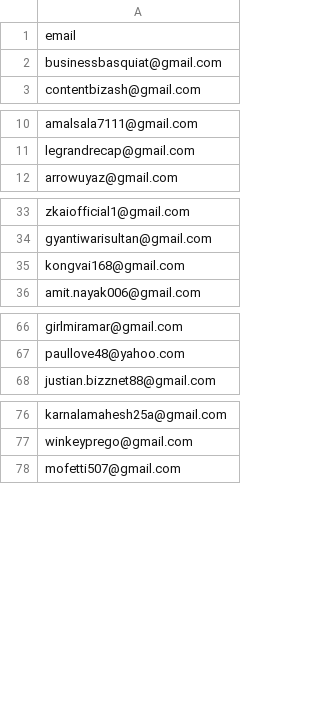
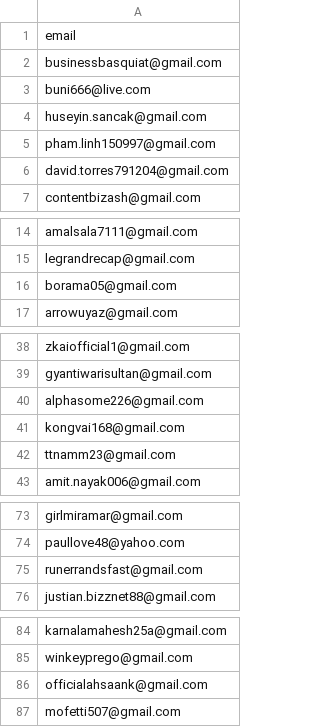
Before and after one commit to ikermato144-eng/premium-access, a CSV file: allowed_emails.csv, drawn as a sheet; only a part is shown, gaps mark what is left out; the diff names each change by its address in the sheet, - before the commit and + after, or states it on an @@ line.

Commit message:
Update allowed_emails.csv

```diff
--- a/allowed_emails.csv
+++ b/allowed_emails.csv
+row 3: buni666@live.com
+row 4: huseyin.sancak@gmail.com
+row 5: pham.linh150997@gmail.com
+row 6: david.torres791204@gmail.com
+row 16: borama05@gmail.com
+row 40: alphasome226@gmail.com
+row 42: ttnamm23@gmail.com
+row 75: runerrandsfast@gmail.com
+row 86: officialahsaank@gmail.com
```
